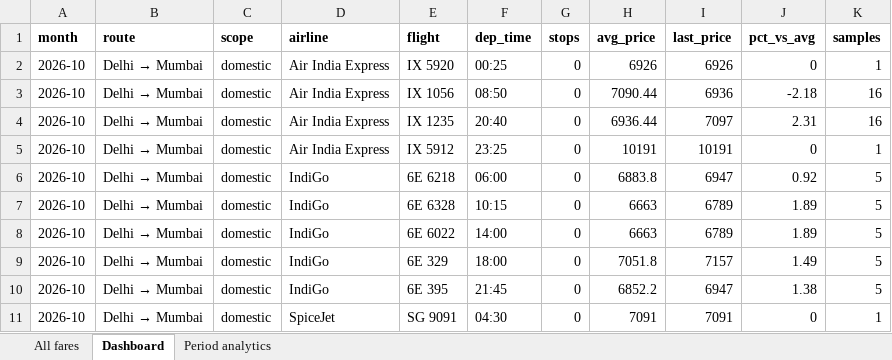
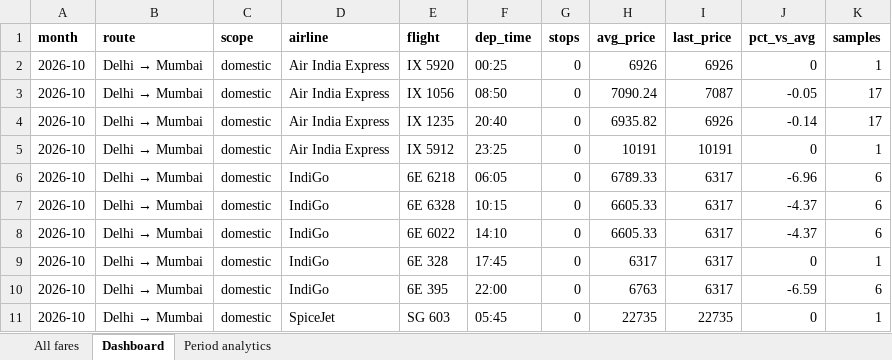
Before and after one commit to isgulati95-code/flight-fare-tracker, an Excel workbook: fares.xlsx, sheet Dashboard, drawn as a sheet; only a part is shown; values as stored, in another font and other column widths than the file's, no borders; the diff covers the shown part only; the diff names each change by its address in the sheet, - before the commit and + after, or states it on an @@ line.

```diff
--- a/fares.xlsx (sheet Dashboard)
+++ b/fares.xlsx (sheet Dashboard)
-H3 (avg_price): 7090.44
+H3 (avg_price): 7090.24
-I3 (last_price): 6936
+I3 (last_price): 7087
-J3 (pct_vs_avg): -2.18
+J3 (pct_vs_avg): -0.05
-K3:K4 (samples): 16
+K3:K4 (samples): 17
-H4 (avg_price): 6936.44
+H4 (avg_price): 6935.82
-I4 (last_price): 7097
+I4 (last_price): 6926
-J4 (pct_vs_avg): 2.31
+J4 (pct_vs_avg): -0.14
-F6 (dep_time): 06:00
+F6 (dep_time): 06:05
-H6 (avg_price): 6883.8
+H6 (avg_price): 6789.33
-I6 (last_price): 6947
+I6 (last_price): 6317
-J6 (pct_vs_avg): 0.92
+J6 (pct_vs_avg): -6.96
-K6:K8 (samples): 5
+K6:K8 (samples): 6
-H7:H8 (avg_price): 6663
+H7:H8 (avg_price): 6605.33
-I7:I8 (last_price): 6789
+I7:I8 (last_price): 6317
-J7:J8 (pct_vs_avg): 1.89
+J7:J8 (pct_vs_avg): -4.37
-F8 (dep_time): 14:00
+F8 (dep_time): 14:10
-E9 (flight): 6E 329
+E9 (flight): 6E 328
-F9 (dep_time): 18:00
+F9 (dep_time): 17:45
-H9 (avg_price): 7051.8
+H9 (avg_price): 6317
-I9 (last_price): 7157
+I9 (last_price): 6317
-J9 (pct_vs_avg): 1.49
+J9 (pct_vs_avg): 0
-K9 (samples): 5
+K9 (samples): 1
-F10 (dep_time): 21:45
+F10 (dep_time): 22:00
-H10 (avg_price): 6852.2
+H10 (avg_price): 6763
-I10 (last_price): 6947
+I10 (last_price): 6317
-J10 (pct_vs_avg): 1.38
+J10 (pct_vs_avg): -6.59
-K10 (samples): 5
+K10 (samples): 6
-E11 (flight): SG 9091
+E11 (flight): SG 603
-F11 (dep_time): 04:30
+F11 (dep_time): 05:45
-H11 (avg_price): 7091
+H11 (avg_price): 22735
-I11 (last_price): 7091
+I11 (last_price): 22735
```
Also changed, not shown: 6 added rows, 3 removed rows and 373 edited cells elsewhere in this sheet, sheet All fares, sheet Period analytics, aviation.xlsx, 3 other files.
